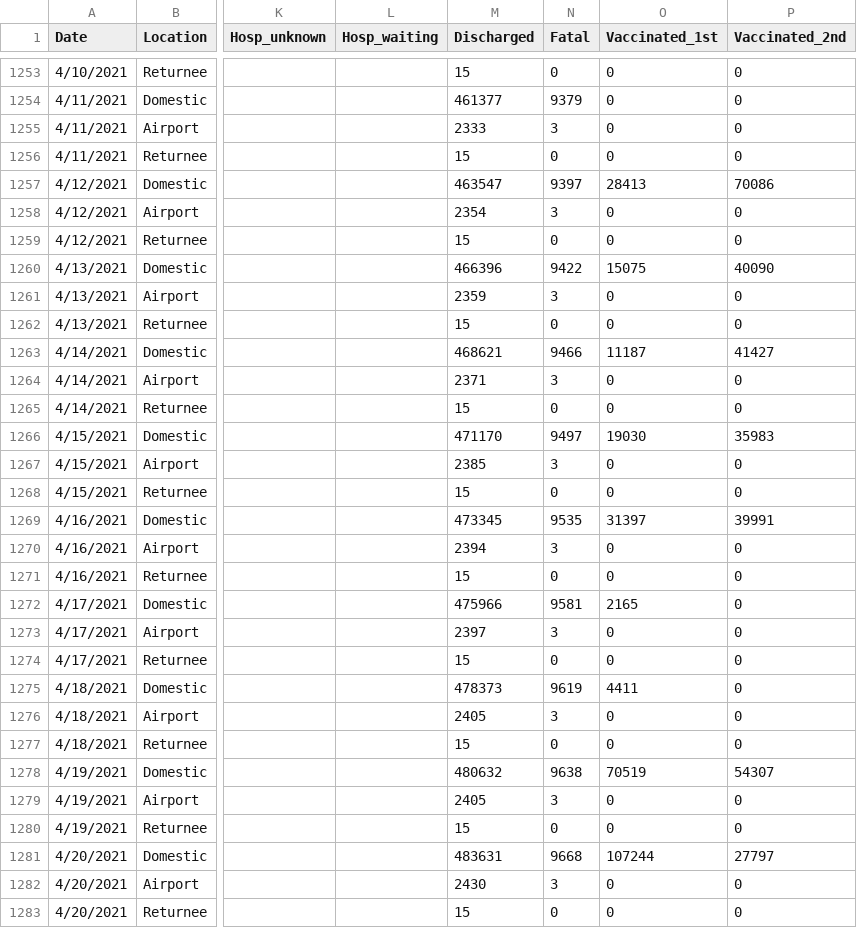
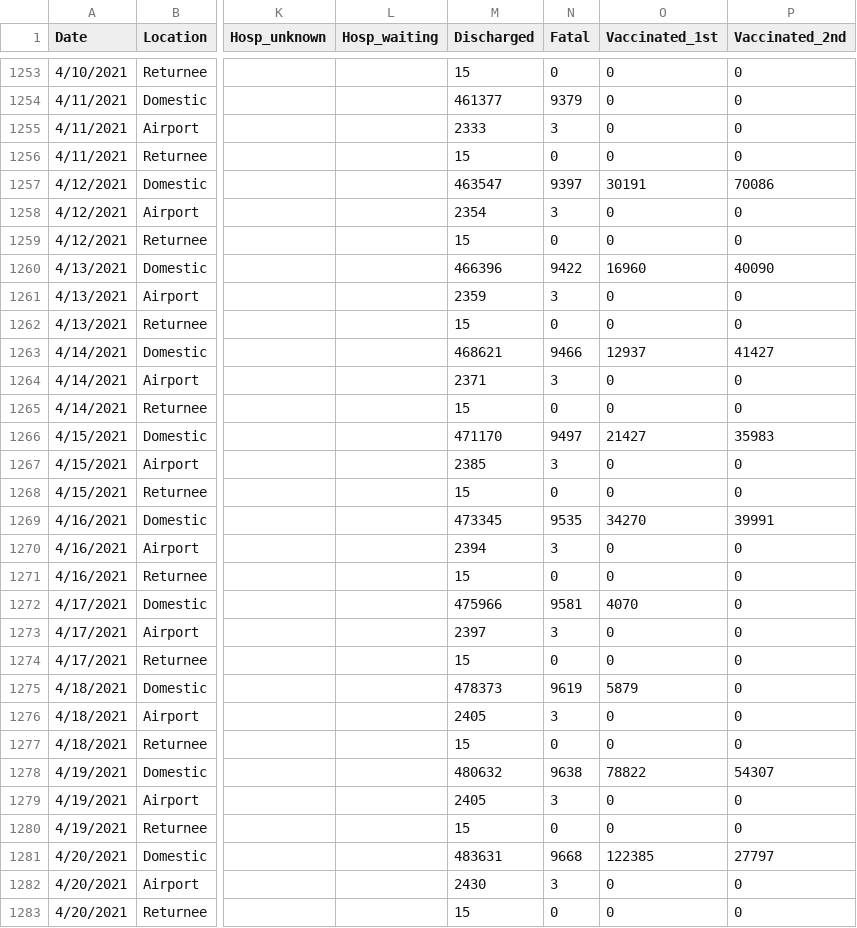
Before and after one commit to lisphilar/covid19-sir, a CSV file: data/japan/covid_jpn_total.csv, drawn as a sheet; only a part is shown, gaps mark what is left out; the diff covers the shown part only; the diff names each change by its address in the sheet, - before the commit and + after, or states it on an @@ line.

```diff
--- a/data/japan/covid_jpn_total.csv
+++ b/data/japan/covid_jpn_total.csv
-O1257 (Vaccinated_1st): 28413
+O1257 (Vaccinated_1st): 30191
-O1260 (Vaccinated_1st): 15075
+O1260 (Vaccinated_1st): 16960
-O1263 (Vaccinated_1st): 11187
+O1263 (Vaccinated_1st): 12937
-O1266 (Vaccinated_1st): 19030
+O1266 (Vaccinated_1st): 21427
-O1269 (Vaccinated_1st): 31397
+O1269 (Vaccinated_1st): 34270
-O1272 (Vaccinated_1st): 2165
+O1272 (Vaccinated_1st): 4070
-O1275 (Vaccinated_1st): 4411
+O1275 (Vaccinated_1st): 5879
-O1278 (Vaccinated_1st): 70519
+O1278 (Vaccinated_1st): 78822
-O1281 (Vaccinated_1st): 107244
+O1281 (Vaccinated_1st): 122385
```
Also changed, not shown: 3 added rows and 83 edited cells elsewhere in this file, data/japan/covid_jpn_prefecture.csv, 1 other file.
